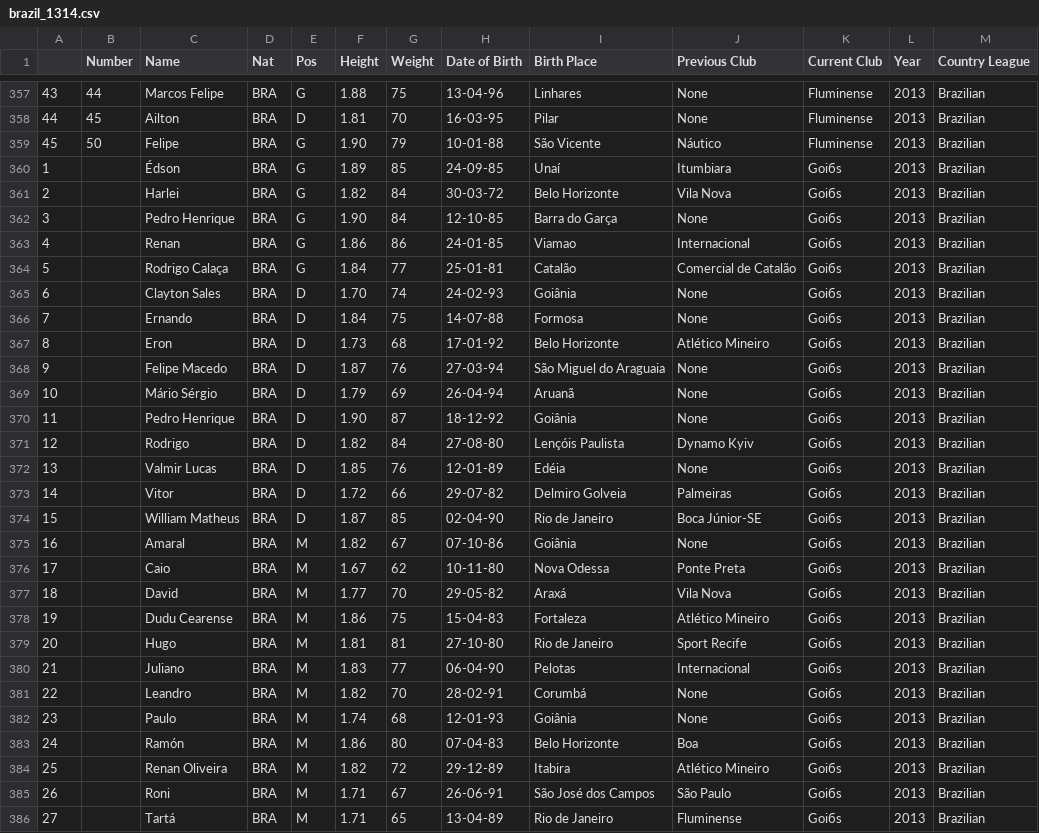
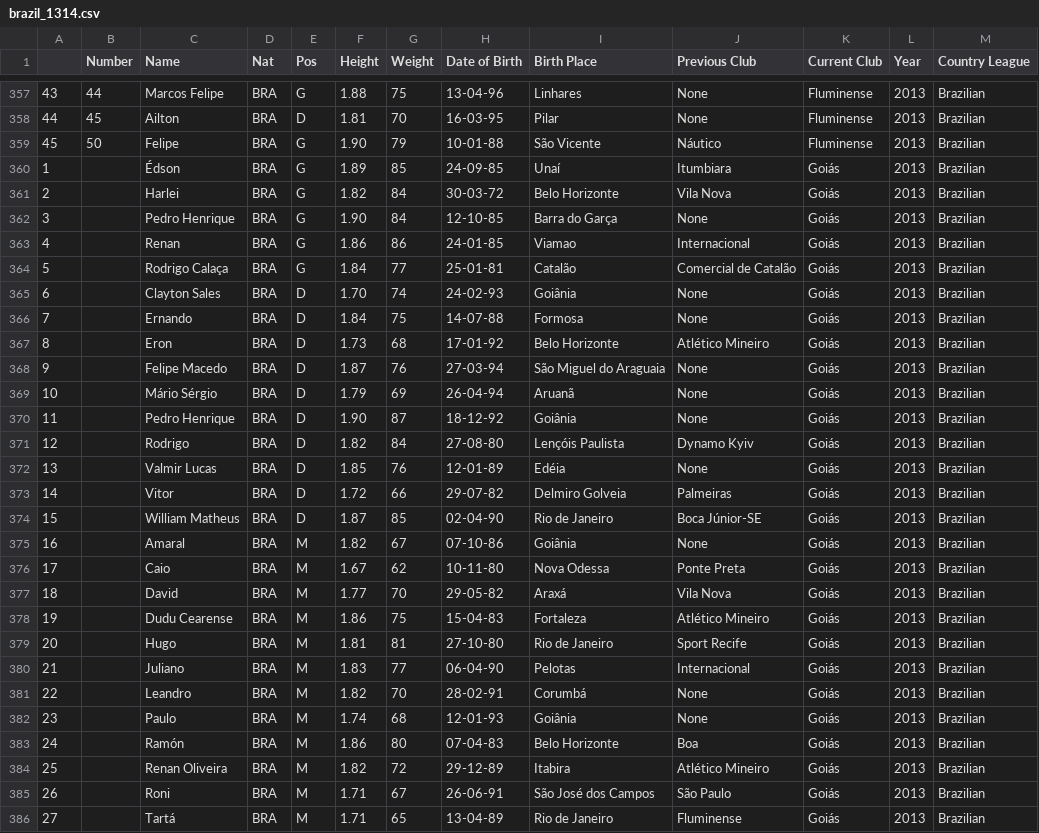
Before and after one commit to jeremydroberts/Soccer-Transfers, a CSV file: csv/brazil/brazil_1314.csv, drawn as a sheet; only a part is shown, gaps mark what is left out; the diff covers the shown part only.

Commit message:
cleaned data

```diff
--- a/csv/brazil/brazil_1314.csv
+++ b/csv/brazil/brazil_1314.csv
@@ -359,28 +359,28 @@
 45,50,Felipe,BRA,G,1.90,79,10-01-88,São Vicente,Náutico,Fluminense,2013,Brazilian
-1,,Édson,BRA,G,1.89,85,24-09-85,Unaí,Itumbiara,Goiбs,2013,Brazilian
-2,,Harlei,BRA,G,1.82,84,30-03-72,Belo Horizonte,Vila Nova,Goiбs,2013,Brazilian
-3,,Pedro Henrique,BRA,G,1.90,84,12-10-85,Barra do Garça,None,Goiбs,2013,Brazilian
-4,,Renan,BRA,G,1.86,86,24-01-85,Viamao,Internacional,Goiбs,2013,Brazilian
-5,,Rodrigo Calaça,BRA,G,1.84,77,25-01-81,Catalão,Comercial de Catalão,Goiбs,2013,Brazilian
-6,,Clayton Sales,BRA,D,1.70,74,24-02-93,Goiânia,None,Goiбs,2013,Brazilian
-7,,Ernando,BRA,D,1.84,75,14-07-88,Formosa,None,Goiбs,2013,Brazilian
-8,,Eron,BRA,D,1.73,68,17-01-92,Belo Horizonte,Atlético Mineiro,Goiбs,2013,Brazilian
-9,,Felipe Macedo,BRA,D,1.87,76,27-03-94,São Miguel do Araguaia,None,Goiбs,2013,Brazilian
-10,,Mário Sérgio,BRA,D,1.79,69,26-04-94,Aruanã,None,Goiбs,2013,Brazilian
-11,,Pedro Henrique,BRA,D,1.90,87,18-12-92,Goiânia,None,Goiбs,2013,Brazilian
-12,,Rodrigo,BRA,D,1.82,84,27-08-80,Lençóis Paulista,Dynamo Kyiv,Goiбs,2013,Brazilian
-13,,Valmir Lucas,BRA,D,1.85,76,12-01-89,Edéia,None,Goiбs,2013,Brazilian
-14,,Vitor,BRA,D,1.72,66,29-07-82,Delmiro Golveia,Palmeiras,Goiбs,2013,Brazilian
-15,,William Matheus,BRA,D,1.87,85,02-04-90,Rio de Janeiro,Boca Júnior-SE,Goiбs,2013,Brazilian
-16,,Amaral,BRA,M,1.82,67,07-10-86,Goiânia,None,Goiбs,2013,Brazilian
-17,,Caio,BRA,M,1.67,62,10-11-80,Nova Odessa,Ponte Preta,Goiбs,2013,Brazilian
-18,,David,BRA,M,1.77,70,29-05-82,Araxá,Vila Nova,Goiбs,2013,Brazilian
-19,,Dudu Cearense,BRA,M,1.86,75,15-04-83,Fortaleza,Atlético Mineiro,Goiбs,2013,Brazilian
-20,,Hugo,BRA,M,1.81,81,27-10-80,Rio de Janeiro,Sport Recife,Goiбs,2013,Brazilian
-21,,Juliano,BRA,M,1.83,77,06-04-90,Pelotas,Internacional,Goiбs,2013,Brazilian
-22,,Leandro,BRA,M,1.82,70,28-02-91,Corumbá,None,Goiбs,2013,Brazilian
-23,,Paulo,BRA,M,1.74,68,12-01-93,Goiânia,None,Goiбs,2013,Brazilian
-24,,Ramón,BRA,M,1.86,80,07-04-83,Belo Horizonte,Boa,Goiбs,2013,Brazilian
-25,,Renan Oliveira,BRA,M,1.82,72,29-12-89,Itabira,Atlético Mineiro,Goiбs,2013,Brazilian
-26,,Roni,BRA,M,1.71,67,26-06-91,São José dos Campos,São Paulo,Goiбs,2013,Brazilian
-27,,Tartá,BRA,M,1.71,65,13-04-89,Rio de Janeiro,Fluminense,Goiбs,2013,Brazilian
+1,,Édson,BRA,G,1.89,85,24-09-85,Unaí,Itumbiara,Goiás,2013,Brazilian
+2,,Harlei,BRA,G,1.82,84,30-03-72,Belo Horizonte,Vila Nova,Goiás,2013,Brazilian
+3,,Pedro Henrique,BRA,G,1.90,84,12-10-85,Barra do Garça,None,Goiás,2013,Brazilian
+4,,Renan,BRA,G,1.86,86,24-01-85,Viamao,Internacional,Goiás,2013,Brazilian
+5,,Rodrigo Calaça,BRA,G,1.84,77,25-01-81,Catalão,Comercial de Catalão,Goiás,2013,Brazilian
+6,,Clayton Sales,BRA,D,1.70,74,24-02-93,Goiânia,None,Goiás,2013,Brazilian
+7,,Ernando,BRA,D,1.84,75,14-07-88,Formosa,None,Goiás,2013,Brazilian
+8,,Eron,BRA,D,1.73,68,17-01-92,Belo Horizonte,Atlético Mineiro,Goiás,2013,Brazilian
+9,,Felipe Macedo,BRA,D,1.87,76,27-03-94,São Miguel do Araguaia,None,Goiás,2013,Brazilian
+10,,Mário Sérgio,BRA,D,1.79,69,26-04-94,Aruanã,None,Goiás,2013,Brazilian
+11,,Pedro Henrique,BRA,D,1.90,87,18-12-92,Goiânia,None,Goiás,2013,Brazilian
+12,,Rodrigo,BRA,D,1.82,84,27-08-80,Lençóis Paulista,Dynamo Kyiv,Goiás,2013,Brazilian
+13,,Valmir Lucas,BRA,D,1.85,76,12-01-89,Edéia,None,Goiás,2013,Brazilian
+14,,Vitor,BRA,D,1.72,66,29-07-82,Delmiro Golveia,Palmeiras,Goiás,2013,Brazilian
+15,,William Matheus,BRA,D,1.87,85,02-04-90,Rio de Janeiro,Boca Júnior-SE,Goiás,2013,Brazilian
+16,,Amaral,BRA,M,1.82,67,07-10-86,Goiânia,None,Goiás,2013,Brazilian
+17,,Caio,BRA,M,1.67,62,10-11-80,Nova Odessa,Ponte Preta,Goiás,2013,Brazilian
+18,,David,BRA,M,1.77,70,29-05-82,Araxá,Vila Nova,Goiás,2013,Brazilian
+19,,Dudu Cearense,BRA,M,1.86,75,15-04-83,Fortaleza,Atlético Mineiro,Goiás,2013,Brazilian
+20,,Hugo,BRA,M,1.81,81,27-10-80,Rio de Janeiro,Sport Recife,Goiás,2013,Brazilian
+21,,Juliano,BRA,M,1.83,77,06-04-90,Pelotas,Internacional,Goiás,2013,Brazilian
+22,,Leandro,BRA,M,1.82,70,28-02-91,Corumbá,None,Goiás,2013,Brazilian
+23,,Paulo,BRA,M,1.74,68,12-01-93,Goiânia,None,Goiás,2013,Brazilian
+24,,Ramón,BRA,M,1.86,80,07-04-83,Belo Horizonte,Boa,Goiás,2013,Brazilian
+25,,Renan Oliveira,BRA,M,1.82,72,29-12-89,Itabira,Atlético Mineiro,Goiás,2013,Brazilian
+26,,Roni,BRA,M,1.71,67,26-06-91,São José dos Campos,São Paulo,Goiás,2013,Brazilian
+27,,Tartá,BRA,M,1.71,65,13-04-89,Rio de Janeiro,Fluminense,Goiás,2013,Brazilian
```
Also changed, not shown: 116 edited cells elsewhere in this file.
